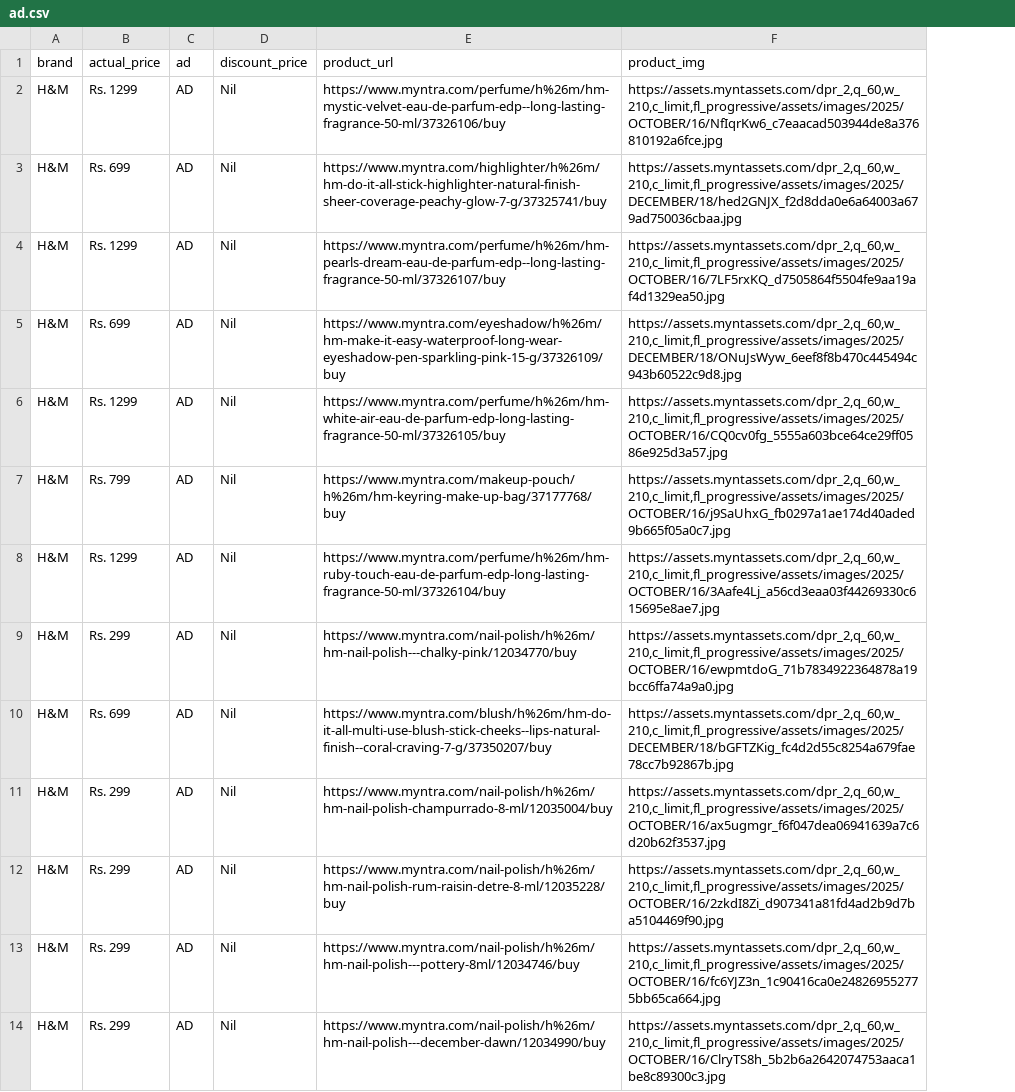
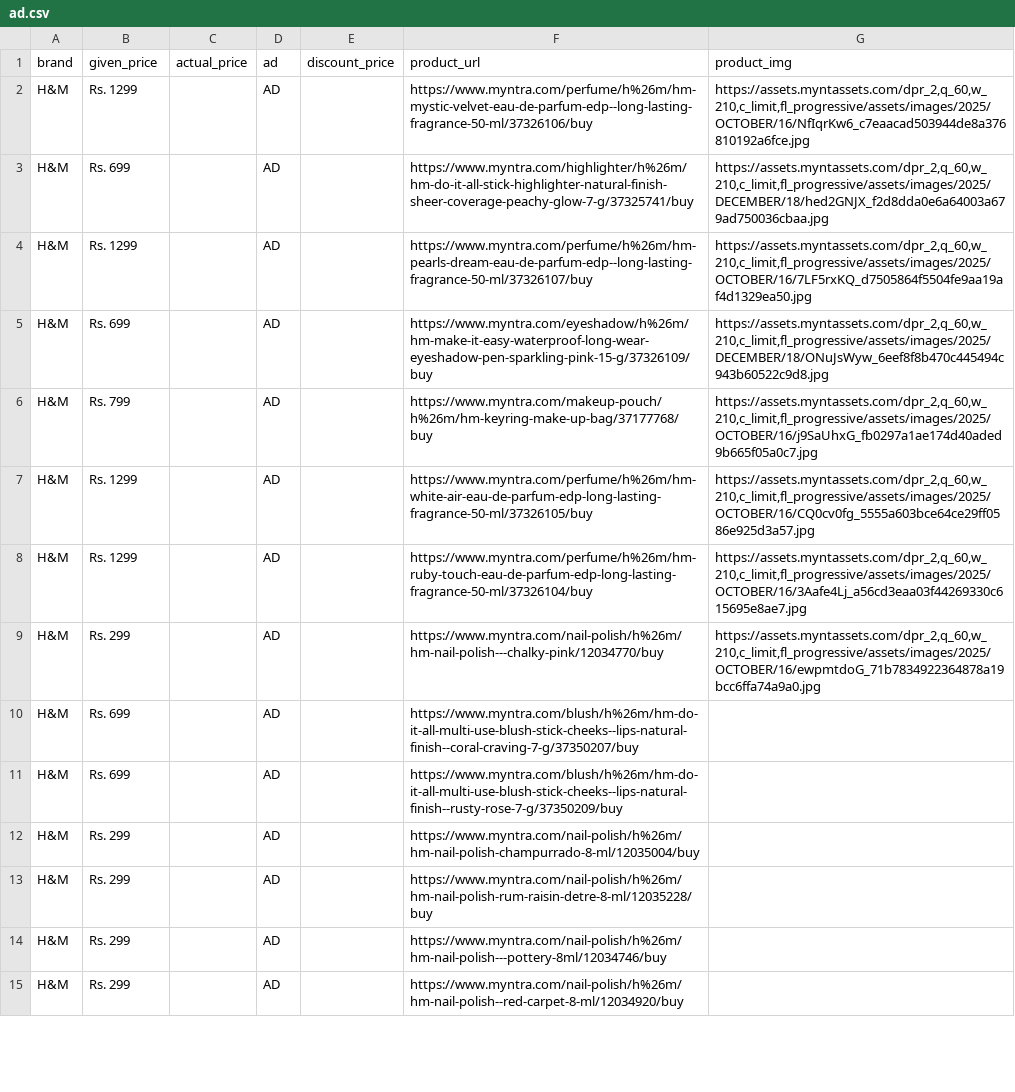
Before and after one commit to Rahul-150705/web-scrapping, a CSV file: web scrapping/selenium/ad.csv, drawn as a sheet; only a part is shown; addresses are those after the commit; the diff covers the shown part only; the diff names each change by its address in the sheet, - before the commit and + after, or states it on an @@ line.

```diff
--- a/web scrapping/selenium/ad.csv
+++ b/web scrapping/selenium/ad.csv
+column C (actual_price), empty
-B1: actual_price
+B1: given_price
-E2:E10 (discount_price): Nil
+E2:E10 (discount_price): (empty)
-B6 (given_price): Rs. 1299
+B6 (given_price): Rs. 799
-F6 (product_url): https://www.myntra.com/perfume/h%26m/hm-white-air-eau-de-parfum-edp-long-lasting-fragrance-50-ml/37326105/buy
+F6 (product_url): https://www.myntra.com/makeup-pouch/h%26m/hm-keyring-make-up-bag/37177768/buy
-G6 (product_img): https://assets.myntassets.com/dpr_2,q_60,w_210,c_limit,fl_progressive/assets/images/2025/OCTOBER/16/CQ0cv0fg_5555a603bce64ce29ff0586e925d3a57.jpg
+G6 (product_img): https://assets.myntassets.com/dpr_2,q_60,w_210,c_limit,fl_progressive/assets/images/2025/OCTOBER/16/j9SaUhxG_fb0297a1ae174d40aded9b665f05a0c7.jpg
-B7 (given_price): Rs. 799
+B7 (given_price): Rs. 1299
-F7 (product_url): https://www.myntra.com/makeup-pouch/h%26m/hm-keyring-make-up-bag/37177768/buy
+F7 (product_url): https://www.myntra.com/perfume/h%26m/hm-white-air-eau-de-parfum-edp-long-lasting-fragrance-50-ml/37326105/buy
-G7 (product_img): https://assets.myntassets.com/dpr_2,q_60,w_210,c_limit,fl_progressive/assets/images/2025/OCTOBER/16/j9SaUhxG_fb0297a1ae174d40aded9b665f05a0c7.jpg
+G7 (product_img): https://assets.myntassets.com/dpr_2,q_60,w_210,c_limit,fl_progressive/assets/images/2025/OCTOBER/16/CQ0cv0fg_5555a603bce64ce29ff0586e925d3a57.jpg
-G10 (product_img): https://assets.myntassets.com/dpr_2,q_60,w_210,c_limit,fl_progressive/assets/images/2025/DECEMBER/18/bGFTZKig_fc4d2d55c8254a679fae78cc7b92867b.jpg
+G10 (product_img): (empty)
+row 11: H&M | Rs. 699 |  | AD |  | https://www.myntra.com/blush/h%26m/hm-do-it-all-multi-use-blush-stick-cheeks--lips-natural-finish--rusty-rose-7-g/37350209/buy
-E12:E15 (discount_price): Nil
+E12:E15 (discount_price): (empty)
-G12 (product_img): https://assets.myntassets.com/dpr_2,q_60,w_210,c_limit,fl_progressive/assets/images/2025/OCTOBER/16/ax5ugmgr_f6f047dea06941639a7c6d20b62f3537.jpg
+G12 (product_img): (empty)
-G13 (product_img): https://assets.myntassets.com/dpr_2,q_60,w_210,c_limit,fl_progressive/assets/images/2025/OCTOBER/16/2zkdI8Zi_d907341a81fd4ad2b9d7ba5104469f90.jpg
+G13 (product_img): (empty)
-G14 (product_img): https://assets.myntassets.com/dpr_2,q_60,w_210,c_limit,fl_progressive/assets/images/2025/OCTOBER/16/fc6YJZ3n_1c90416ca0e248269552775bb65ca664.jpg
+G14 (product_img): (empty)
-F15 (product_url): https://www.myntra.com/nail-polish/h%26m/hm-nail-polish---december-dawn/12034990/buy
+F15 (product_url): https://www.myntra.com/nail-polish/h%26m/hm-nail-polish--red-carpet-8-ml/12034920/buy
-G15 (product_img): https://assets.myntassets.com/dpr_2,q_60,w_210,c_limit,fl_progressive/assets/images/2025/OCTOBER/16/ClryTS8h_5b2b6a2642074753aaca1be8c89300c3.jpg
+G15 (product_img): (empty)
```
Also changed, not shown: 2 added rows, 3 removed rows and 42 edited cells elsewhere in this file, web scrapping/selenium/organic.csv, 8 other files.
